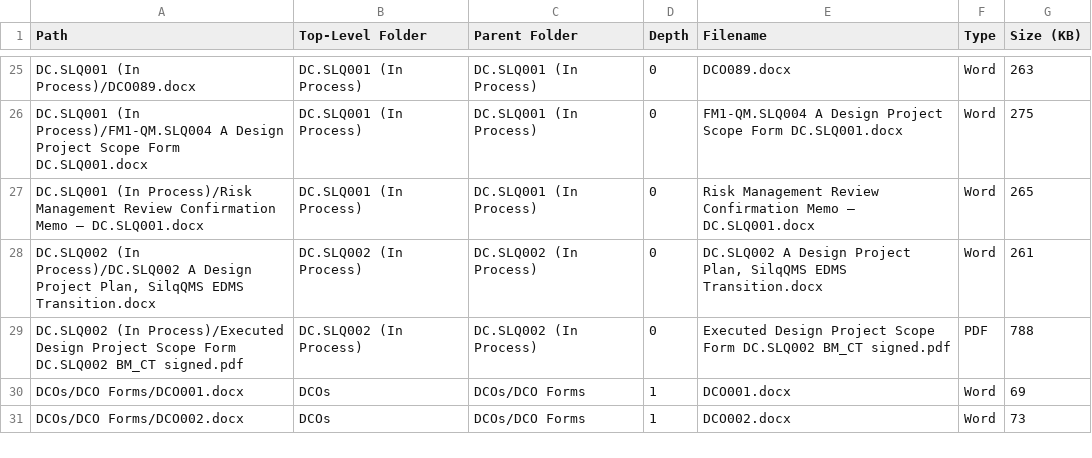
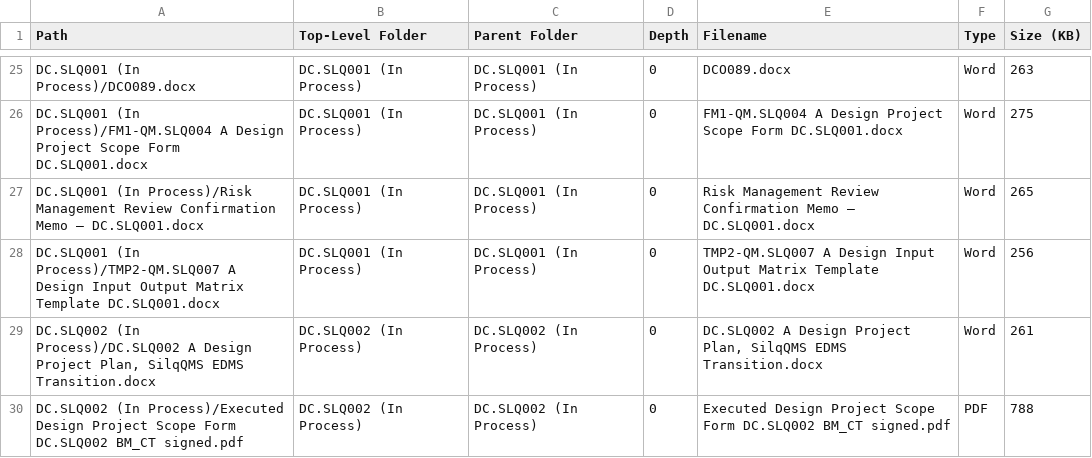
Before and after one commit to Ethan-Rao/SilqeQMS, a CSV file: docs/auditor_portal_file_list.csv, drawn as a sheet; only a part is shown, gaps mark what is left out; the shorter side is filled out with more unchanged rows.

```diff
--- a/docs/auditor_portal_file_list.csv
+++ b/docs/auditor_portal_file_list.csv
@@ -27,2 +27,3 @@ DC.SLQ001 (In Process)/FM1-QM.SLQ004 A Design Project Scope Form DC.SLQ001.docx,
 DC.SLQ001 (In Process)/Risk Management Review Confirmation Memo — DC.SLQ001.docx,DC.SLQ001 (In Process),DC.SLQ001 (In Process),0,Risk Management Review Confirmation Memo — DC.SLQ001.docx,Word,265
+DC.SLQ001 (In Process)/TMP2-QM.SLQ007 A Design Input Output Matrix Template DC.SLQ001.docx,DC.SLQ001 (In Process),DC.SLQ001 (In Process),0,TMP2-QM.SLQ007 A Design Input Output Matrix Template DC.SLQ001.docx,Word,256
 "DC.SLQ002 (In Process)/DC.SLQ002 A Design Project Plan, SilqQMS EDMS Transition.docx",DC.SLQ002 (In Process),DC.SLQ002 (In Process),0,"DC.SLQ002 A Design Project Plan, SilqQMS EDMS Transition.docx",Word,261
```
